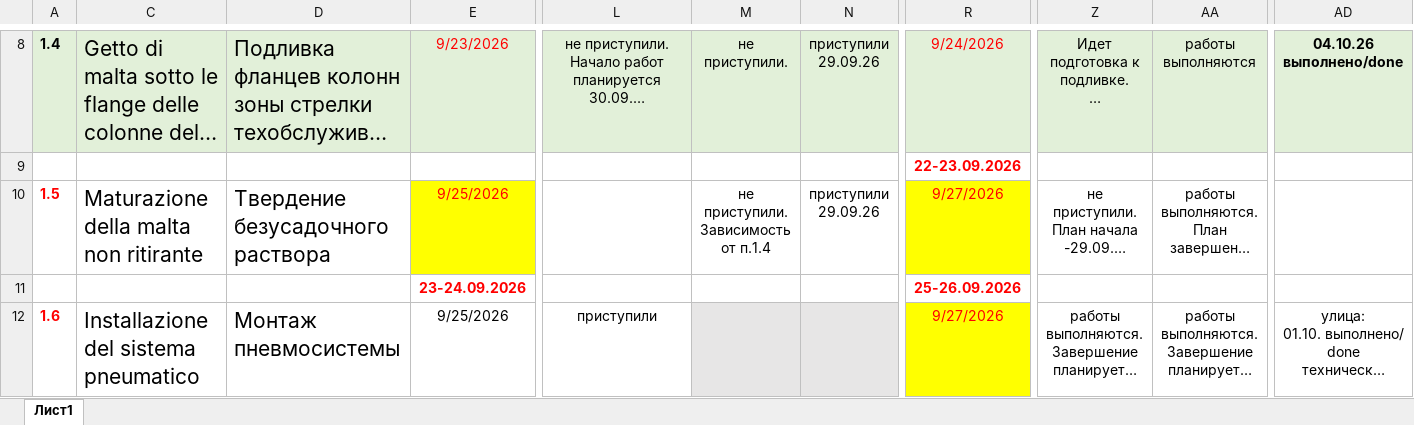
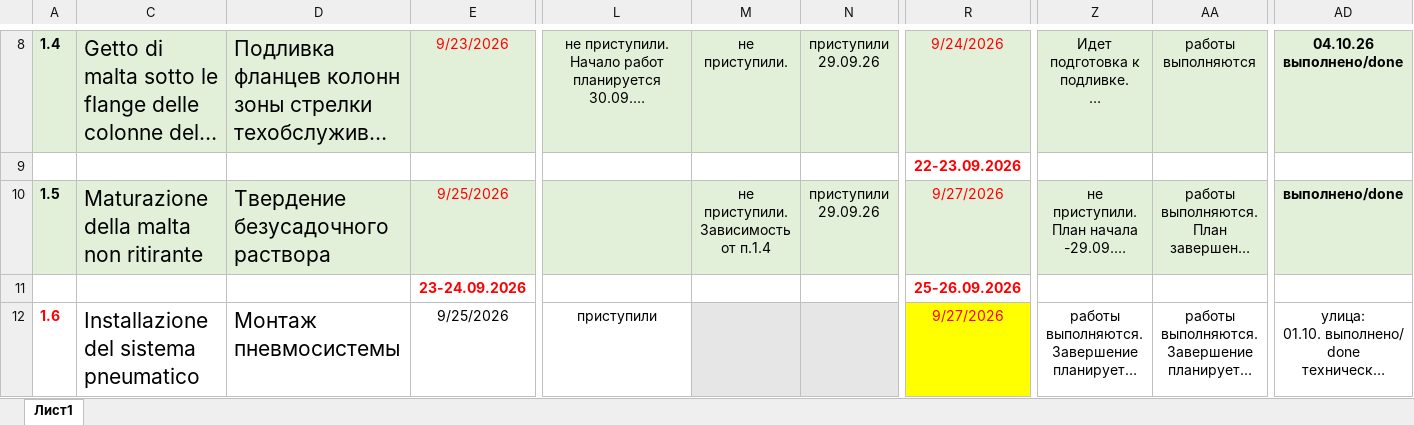
Before and after one commit to mrskorolkovanew-cpu/dashboard-double-heart, an Excel workbook: daily-monitoring.xlsx, sheet Лист1, drawn as a sheet; only a part is shown, gaps mark what is left out; long unchanged cells end in …; values as stored, in another font and other column widths than the file's, no borders; the diff covers the shown part only; the diff names each change by its address in the sheet, - before the commit and + after, or states it on an @@ line.

```diff
--- a/daily-monitoring.xlsx (sheet Лист1)
+++ b/daily-monitoring.xlsx (sheet Лист1)
@@ A10 fill: none → #E2F0D9, text colour: #FF0000 → black @@
-C10:D10 fill: none
+C10:D10 fill: #E2F0D9
-E10 fill: #FFFF00
+E10 fill: #E2F0D9
-L10:N10 fill: none
+L10:N10 fill: #E2F0D9
-R10 fill: #FFFF00
+R10 fill: #E2F0D9
-Z10:AD10 fill: none
+Z10:AD10 fill: #E2F0D9
-AD10: (empty)
+AD10: выполнено/done
```
Also changed, not shown: 2 edited cells and cell formats elsewhere in this sheet, 2 other files.
